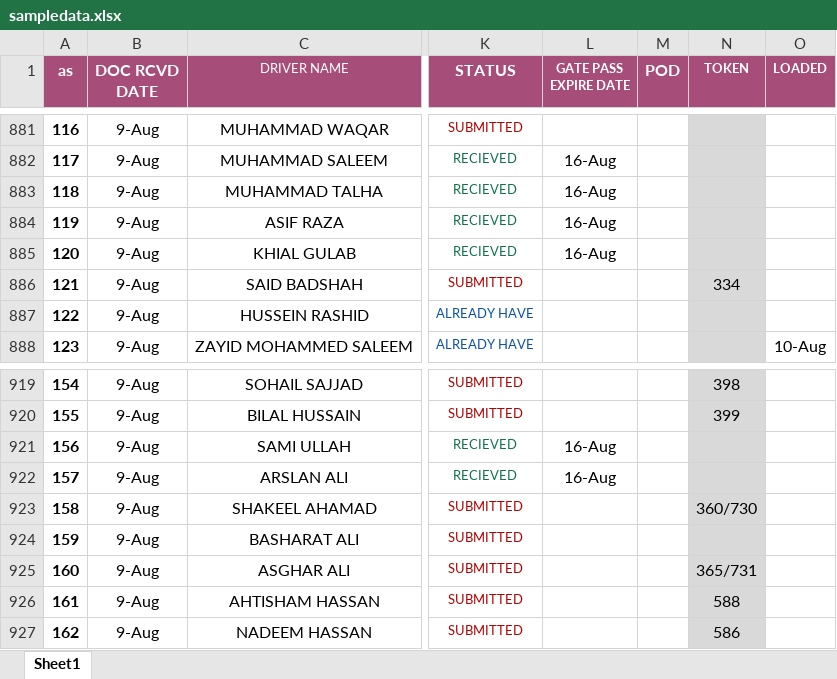
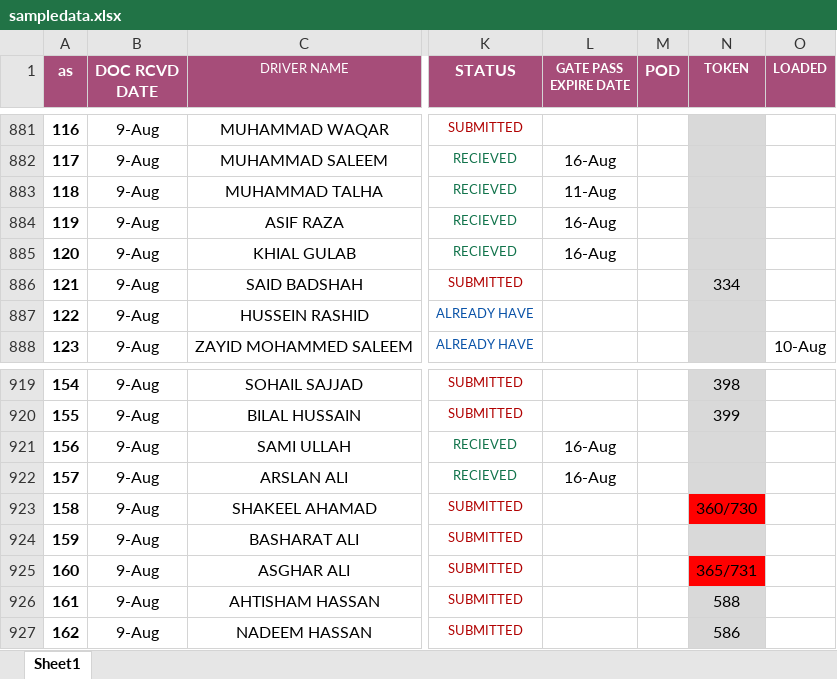
Before and after one commit to connectharundas/global-pacific-truck-search, an Excel workbook: data/sampledata.xlsx, sheet Sheet1, drawn as a sheet; only a part is shown, gaps mark what is left out; values as stored, in another font and other column widths than the file's, no borders; the diff covers the shown part only; the diff names each change by its address in the sheet, - before the commit and + after, or states it on an @@ line.

```diff
--- a/data/sampledata.xlsx (sheet Sheet1)
+++ b/data/sampledata.xlsx (sheet Sheet1)
-L883 (GATE PASS EXPIRE DATE): 16-Aug
+L883 (GATE PASS EXPIRE DATE): 11-Aug
-N923 fill: #D9D9D9
+N923 fill: #FF0000
-N925 fill: #D9D9D9
+N925 fill: #FF0000
```
Also changed, not shown: 6 added rows, 28 edited cells and cell formats elsewhere in this sheet.
